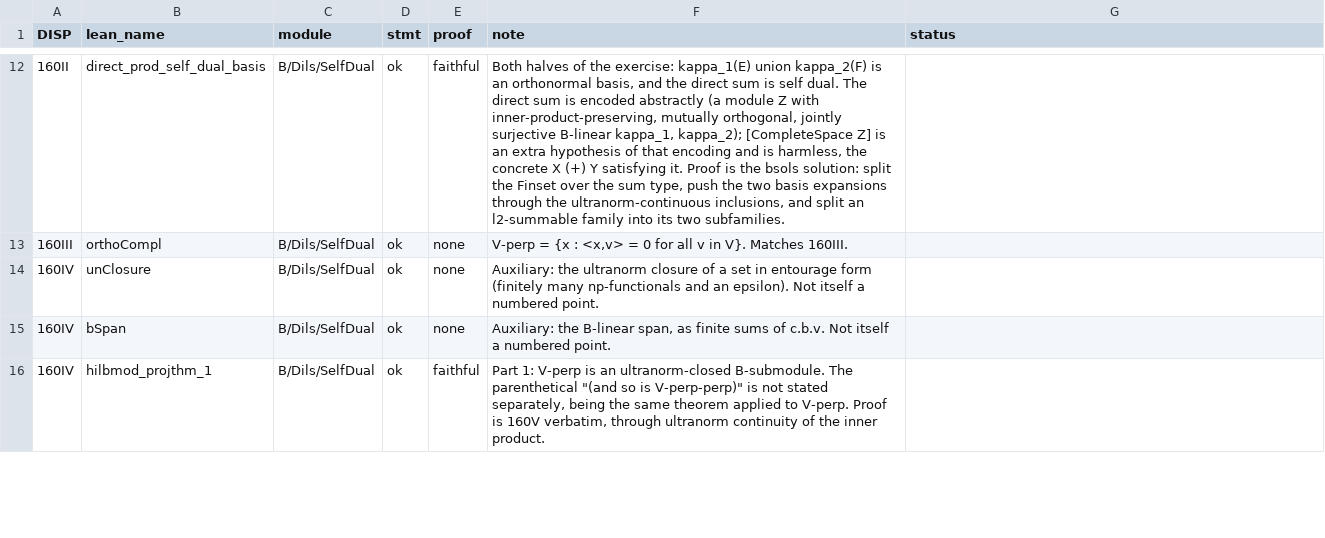
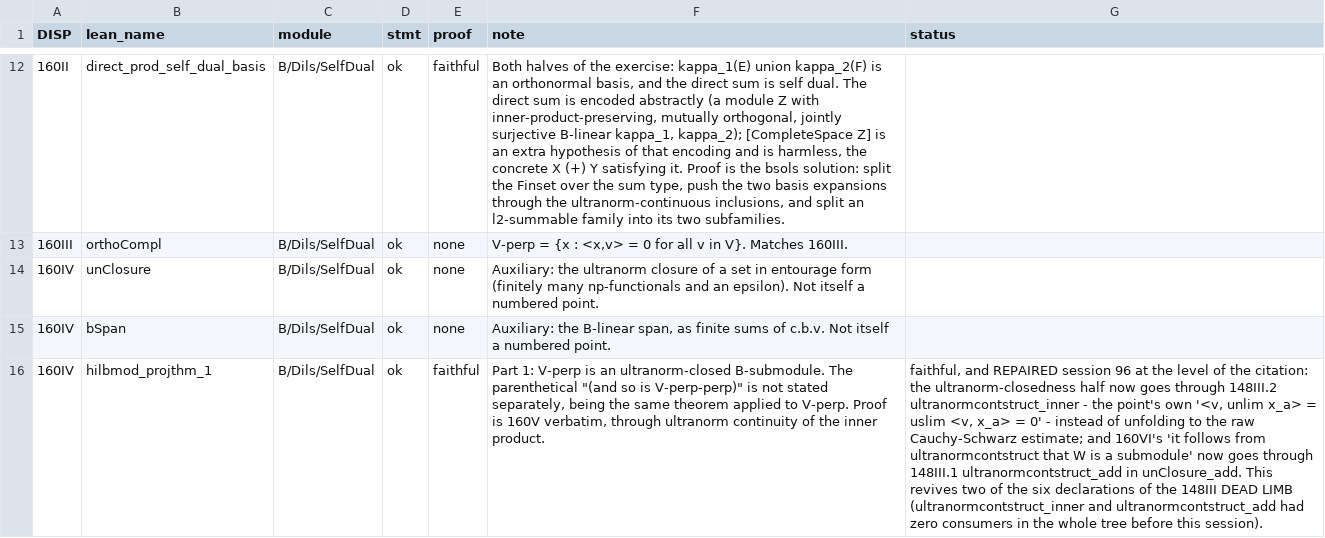
Before and after one commit to westerbaan/theses, a CSV file: lean/docs/audit/bdils-selfdual-kaplansky.csv, drawn as a sheet; only a part is shown, gaps mark what is left out; the diff covers the shown part only; the diff names each change by its address in the sheet, - before the commit and + after, or states it on an @@ line.

```diff
--- a/lean/docs/audit/bdils-selfdual-kaplansky.csv
+++ b/lean/docs/audit/bdils-selfdual-kaplansky.csv
-G16 (status): (empty)
+G16 (status): faithful, and REPAIRED session 96 at the level of the citation: the ultranorm-closedness half now goes through 148III.2 ultranormcontstruct_inner - the point's own '<v, unlim x_a> = uslim <v, x_a> = 0' - instead of unfolding to the raw Cauchy-Schwarz estimate; and 160VI's 'it follows from ultranormcontstruct that W is a submodule' now goes through 148III.1 ultranormcontstruct_add in unClosure_add. This revives two of the six declarations of the 148III DEAD LIMB (ultranormcontstruct_inner and ultranormcontstruct_add had zero consumers in the whole tree before this session).
```
Also changed, not shown: 3 edited cells elsewhere in this file, lean/docs/audit/aproc-tensor.csv, lean/docs/audit/bdils-hilbertmodules-selfdualcompletion.csv, 21 other files.
